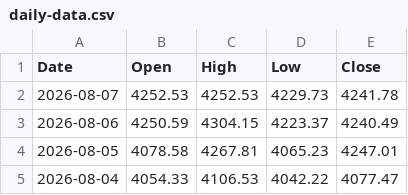
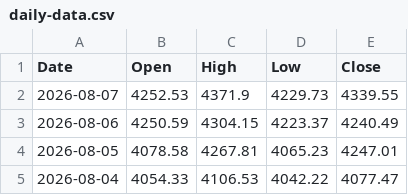
Before and after one commit to bearish168/xau-data-mirror, a CSV file: daily-data.csv, drawn as a sheet; only a part is shown.

Commit message:
myfxbook historical 1 day (จากข้อมูลจริง): 2026-08-07T16:45:30.451Z

```diff
--- a/daily-data.csv
+++ b/daily-data.csv
@@ -1,3 +1,3 @@
 Date,Open,High,Low,Close
-2026-08-07,4252.53,4252.53,4229.73,4241.78
+2026-08-07,4252.53,4371.9,4229.73,4339.55
 2026-08-06,4250.59,4304.15,4223.37,4240.49
```
